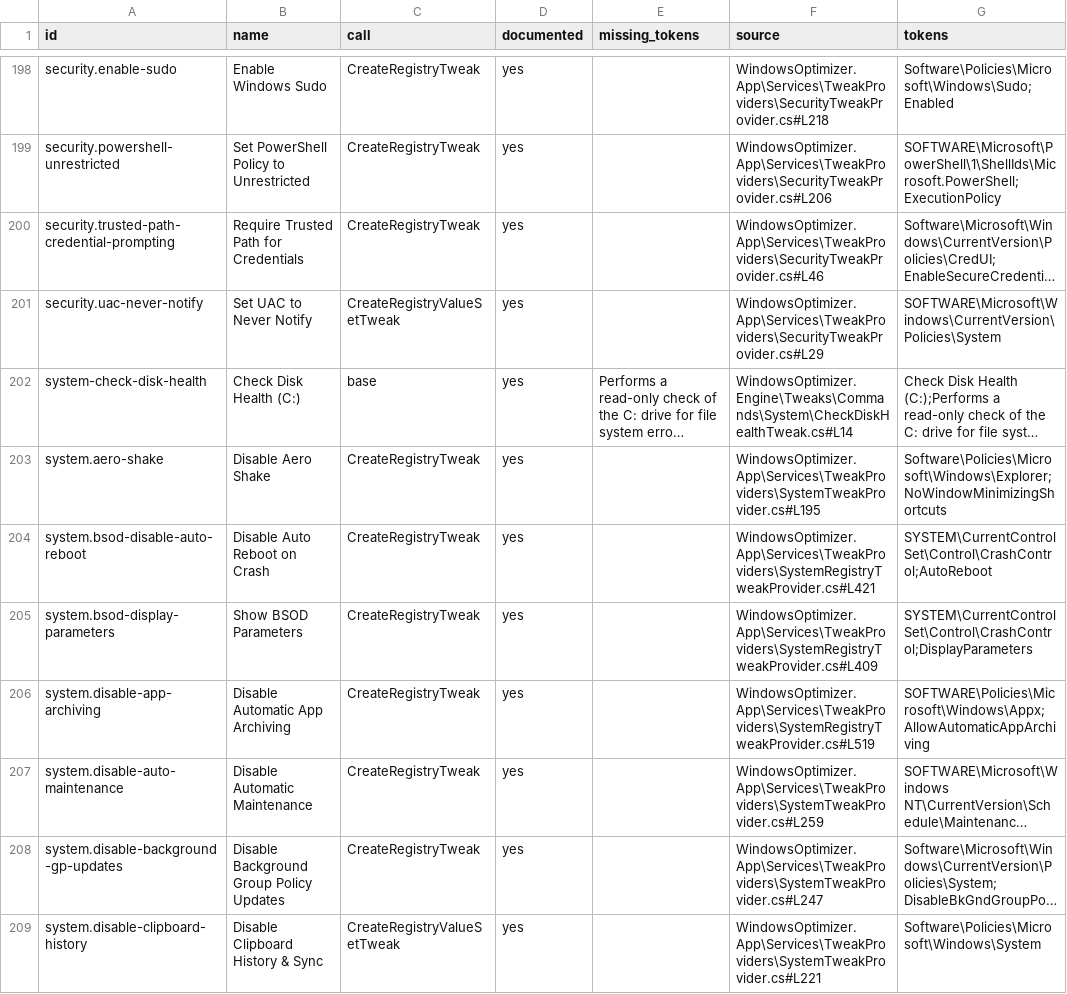
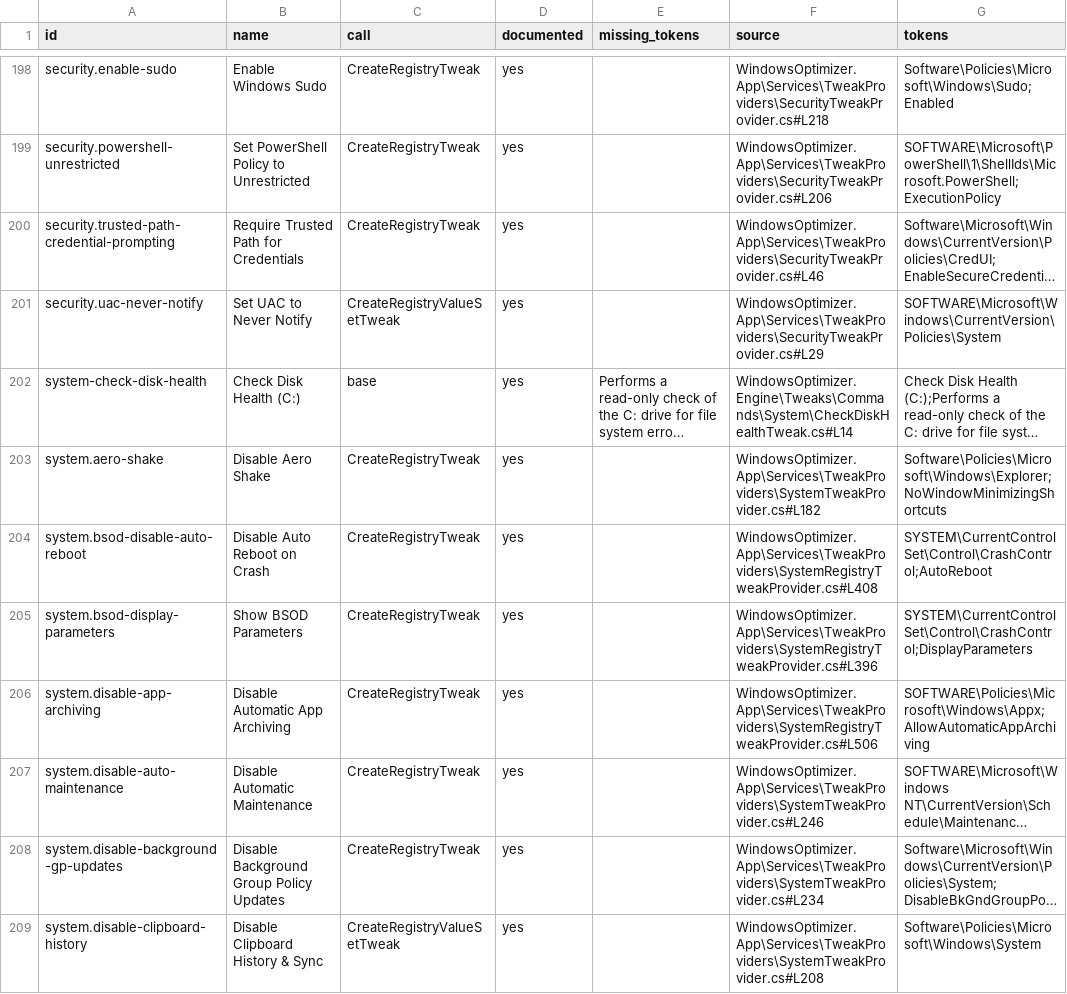
Before and after one commit to siklone/RegProbe, a CSV file: Docs/tweaks/tweak-source-audit.csv, drawn as a sheet; only a part is shown, gaps mark what is left out; long unchanged cells end in …; the diff covers the shown part only; the diff names each change by its address in the sheet, - before the commit and + after, or states it on an @@ line.

Commit message:
fix: retire duplicate game dvr and search highlights tweaks

```diff
--- a/Docs/tweaks/tweak-source-audit.csv
+++ b/Docs/tweaks/tweak-source-audit.csv
-F203 (source): WindowsOptimizer.App\Services\TweakProviders\SystemTweakProvider.cs#L195
+F203 (source): WindowsOptimizer.App\Services\TweakProviders\SystemTweakProvider.cs#L182
-F204 (source): WindowsOptimizer.App\Services\TweakProviders\SystemRegistryTweakProvider.cs#L421
+F204 (source): WindowsOptimizer.App\Services\TweakProviders\SystemRegistryTweakProvider.cs#L408
-F205 (source): WindowsOptimizer.App\Services\TweakProviders\SystemRegistryTweakProvider.cs#L409
+F205 (source): WindowsOptimizer.App\Services\TweakProviders\SystemRegistryTweakProvider.cs#L396
-F206 (source): WindowsOptimizer.App\Services\TweakProviders\SystemRegistryTweakProvider.cs#L519
+F206 (source): WindowsOptimizer.App\Services\TweakProviders\SystemRegistryTweakProvider.cs#L506
-F207 (source): WindowsOptimizer.App\Services\TweakProviders\SystemTweakProvider.cs#L259
+F207 (source): WindowsOptimizer.App\Services\TweakProviders\SystemTweakProvider.cs#L246
-F208 (source): WindowsOptimizer.App\Services\TweakProviders\SystemTweakProvider.cs#L247
+F208 (source): WindowsOptimizer.App\Services\TweakProviders\SystemTweakProvider.cs#L234
-F209 (source): WindowsOptimizer.App\Services\TweakProviders\SystemTweakProvider.cs#L221
+F209 (source): WindowsOptimizer.App\Services\TweakProviders\SystemTweakProvider.cs#L208
```
Also changed, not shown: 2 removed rows and 134 edited cells elsewhere in this file, Docs/tweaks/tweak-catalog.csv, Docs/tweaks/tweak-test-template.csv, 8 other files.
